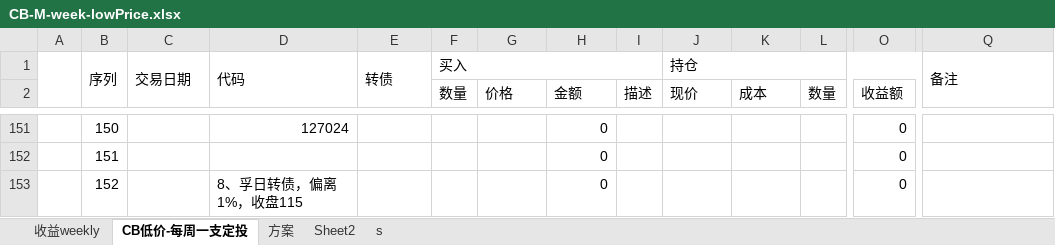
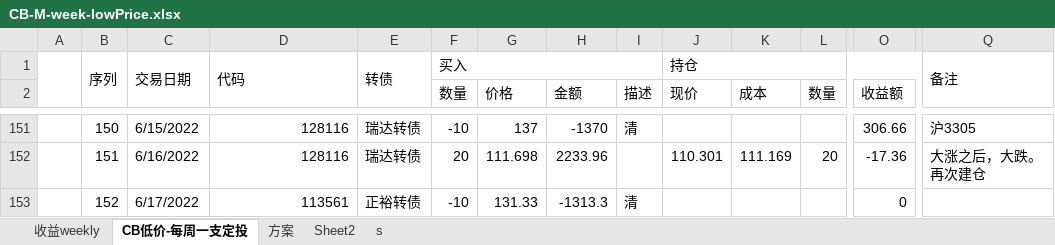
Before and after one commit to CBEB/CB, an Excel workbook: 2022/CB-M-week-lowPrice.xlsx, sheet CB低价-每周一支定投, drawn as a sheet; only a part is shown, gaps mark what is left out; values as stored, in another font and other column widths than the file's, no cell formats; charts and pictures and conditional formats not drawn; the diff covers the shown part only; the diff names each change by its address in the sheet, - before the commit and + after, or states it on an @@ line.

```diff
--- a/2022/CB-M-week-lowPrice.xlsx (sheet CB低价-每周一支定投)
+++ b/2022/CB-M-week-lowPrice.xlsx (sheet CB低价-每周一支定投)
-C151: (empty)
+C151: 6/15/2022
-D151: 127024
+D151: 128116
-E151:E152: (empty)
+E151:E152: 瑞达转债
-F151 (数量): (empty)
+F151 (数量): -10
-G151 (价格): (empty)
+G151 (价格): 137
-H151 (金额): 0
+H151 (金额): -1370
-I151 (描述): (empty)
+I151 (描述): 清
-O151 (收益额): 0
+O151 (收益额): 306.66
-Q151: (empty)
+Q151: 沪3305
-C152: (empty)
+C152: 6/16/2022
-D152: (empty)
+D152: 128116
-F152 (数量): (empty)
+F152 (数量): 20
-G152 (价格): (empty)
+G152 (价格): 111.698
-H152 (金额): 0
+H152 (金额): 2233.96
-J152 (现价): (empty)
+J152 (现价): 110.301
-K152 (成本): (empty)
+K152 (成本): 111.169
-L152 (数量): (empty)
+L152 (数量): 20
-O152 (收益额): 0
+O152 (收益额): -17.36
-Q152: (empty)
+Q152: 大涨之后，大跌。再次建仓
-C153: (empty)
+C153: 6/17/2022
-D153: 8、孚日转债，偏离 1%，收盘115
+D153: 113561
-E153: (empty)
+E153: 正裕转债
-F153 (数量): (empty)
+F153 (数量): -10
-G153 (价格): (empty)
+G153 (价格): 131.33
-H153 (金额): 0
+H153 (金额): -1313.3
-I153 (描述): (empty)
+I153 (描述): 清
```
Also changed, not shown: 2 added rows and 537 edited cells elsewhere in this sheet, sheet 收益weekly, cell formats, charts or pictures, FUND.xlsx, 2 other files.
